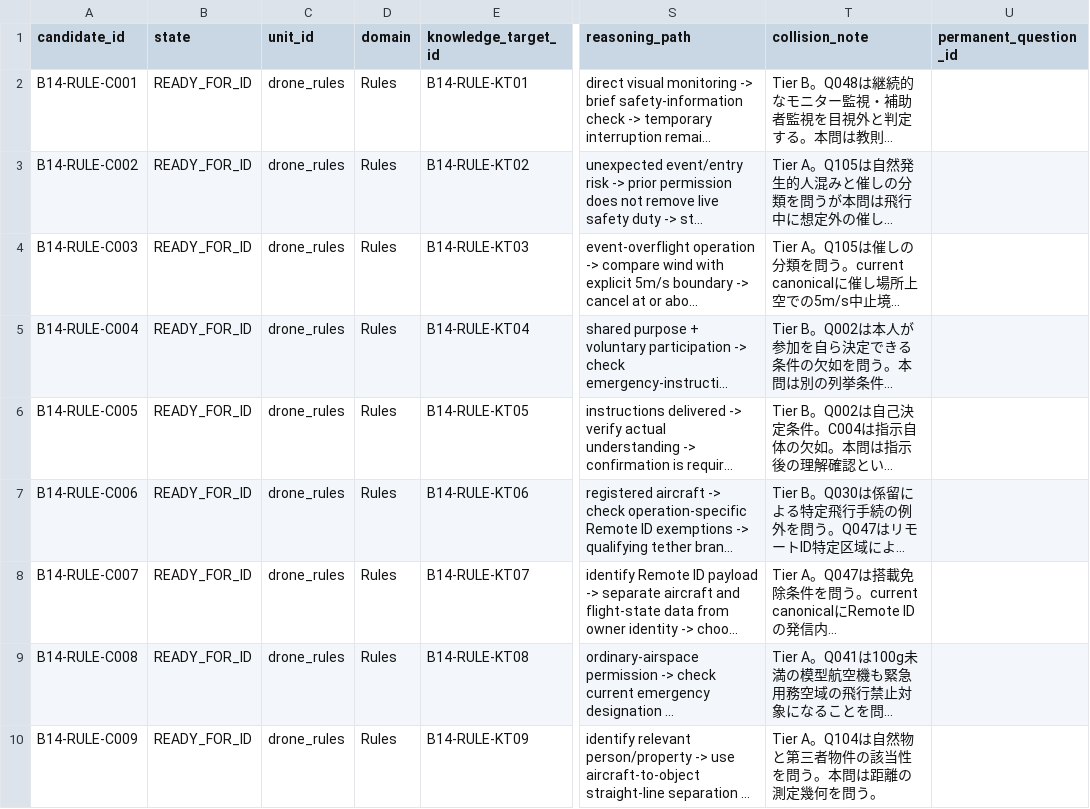
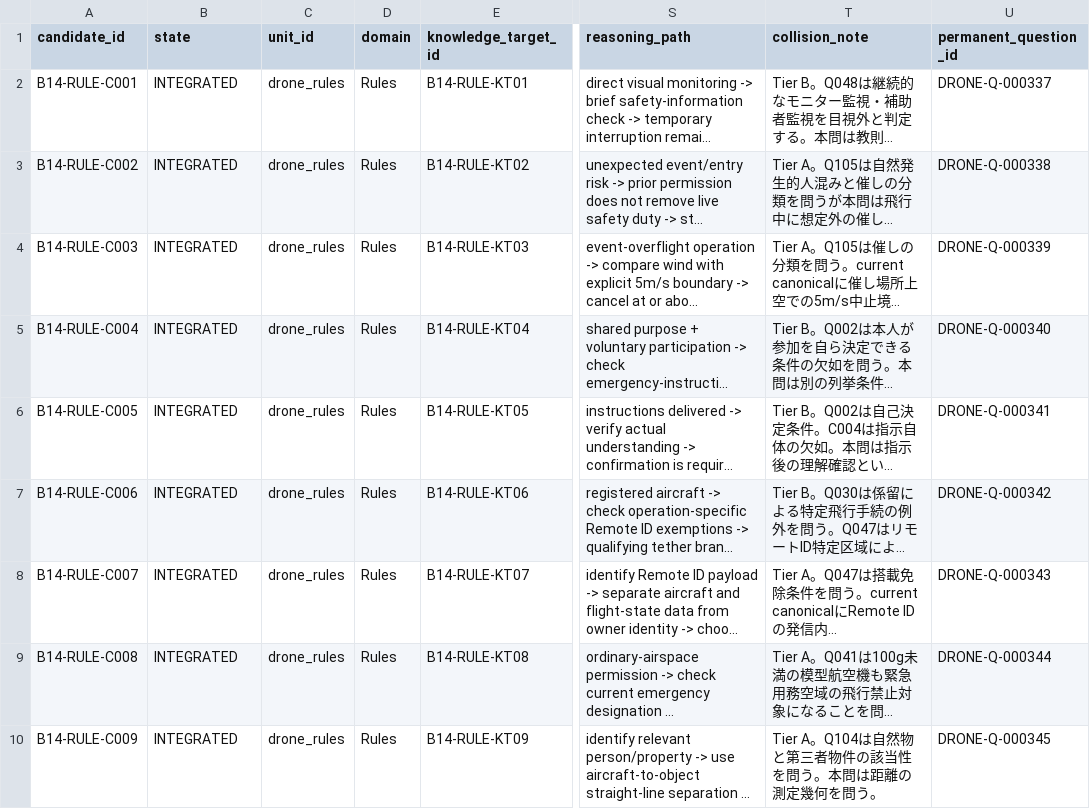
Before and after one commit to Komadeki/health-quiz-app, a CSV file: question_banks/drone_second_class/authoring/batches/batch_014/candidates.csv, drawn as a sheet; only a part is shown, gaps mark what is left out; long unchanged cells end in …; the diff names each change by its address in the sheet, - before the commit and + after, or states it on an @@ line.

```diff
--- a/question_banks/drone_second_class/authoring/batches/batch_014/candidates.csv
+++ b/question_banks/drone_second_class/authoring/batches/batch_014/candidates.csv
-B2:B10 (state): READY_FOR_ID
+B2:B10 (state): INTEGRATED
-U2 (permanent_question_id): (empty)
+U2 (permanent_question_id): DRONE-Q-000337
-U3 (permanent_question_id): (empty)
+U3 (permanent_question_id): DRONE-Q-000338
-U4 (permanent_question_id): (empty)
+U4 (permanent_question_id): DRONE-Q-000339
-U5 (permanent_question_id): (empty)
+U5 (permanent_question_id): DRONE-Q-000340
-U6 (permanent_question_id): (empty)
+U6 (permanent_question_id): DRONE-Q-000341
-U7 (permanent_question_id): (empty)
+U7 (permanent_question_id): DRONE-Q-000342
-U8 (permanent_question_id): (empty)
+U8 (permanent_question_id): DRONE-Q-000343
-U9 (permanent_question_id): (empty)
+U9 (permanent_question_id): DRONE-Q-000344
-U10 (permanent_question_id): (empty)
+U10 (permanent_question_id): DRONE-Q-000345
```
Also changed, not shown: question_banks/drone_second_class/authoring/question_id_registry.csv, 3 other files.
